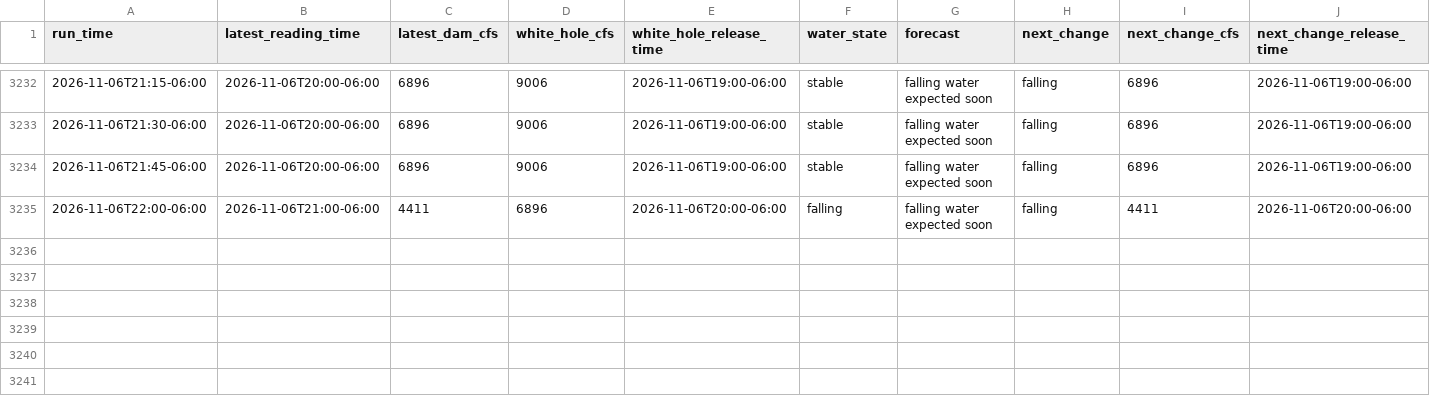
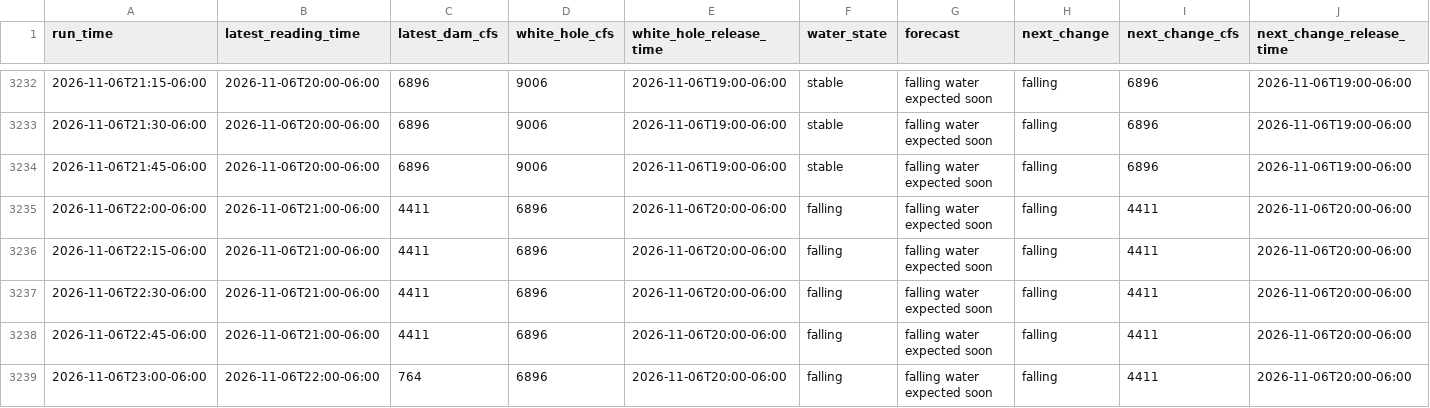
Before and after one commit to frogmoses/WhiteRiverData, a CSV file: predictions.csv, drawn as a sheet; only a part is shown, gaps mark what is left out; rows hold the shown columns only; the diff names each change by its address in the sheet, - before the commit and + after, or states it on an @@ line.

Commit message:
Update prediction log 2026-11-07 00:00

```diff
--- a/predictions.csv
+++ b/predictions.csv
+row 3236: 2026-11-06T22:15-06:00 | 2026-11-06T21:00-06:00 | 4411 | 6896 | 2026-11-06T20:00-06:00 | falling | falling water expected soon | falling | 4411 | 2026-11-06T20:00-06:00
+row 3237: 2026-11-06T22:30-06:00 | 2026-11-06T21:00-06:00 | 4411 | 6896 | 2026-11-06T20:00-06:00 | falling | falling water expected soon | falling | 4411 | 2026-11-06T20:00-06:00
+row 3238: 2026-11-06T22:45-06:00 | 2026-11-06T21:00-06:00 | 4411 | 6896 | 2026-11-06T20:00-06:00 | falling | falling water expected soon | falling | 4411 | 2026-11-06T20:00-06:00
+row 3239: 2026-11-06T23:00-06:00 | 2026-11-06T22:00-06:00 | 764 | 6896 | 2026-11-06T20:00-06:00 | falling | falling water expected soon | falling | 4411 | 2026-11-06T20:00-06:00
```
Also changed, not shown: 1 other file.
